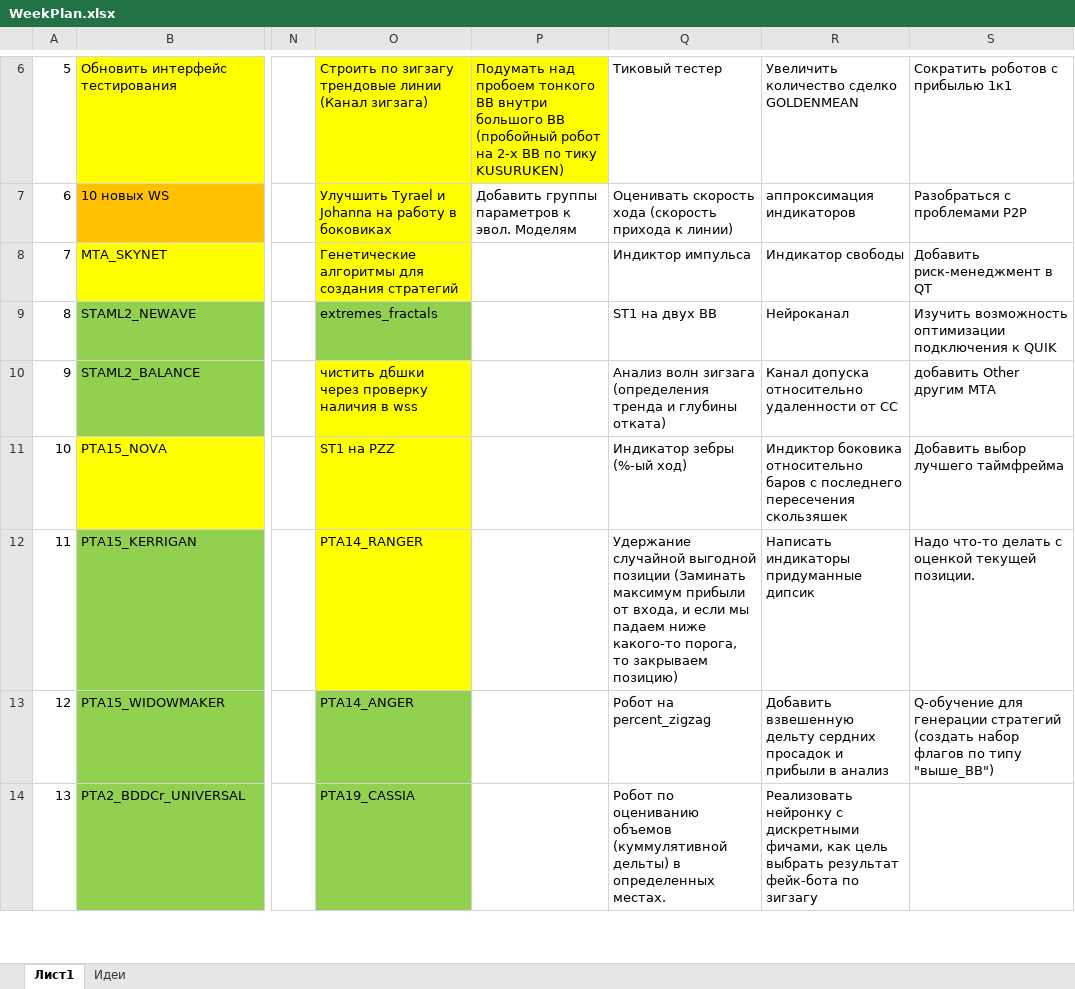
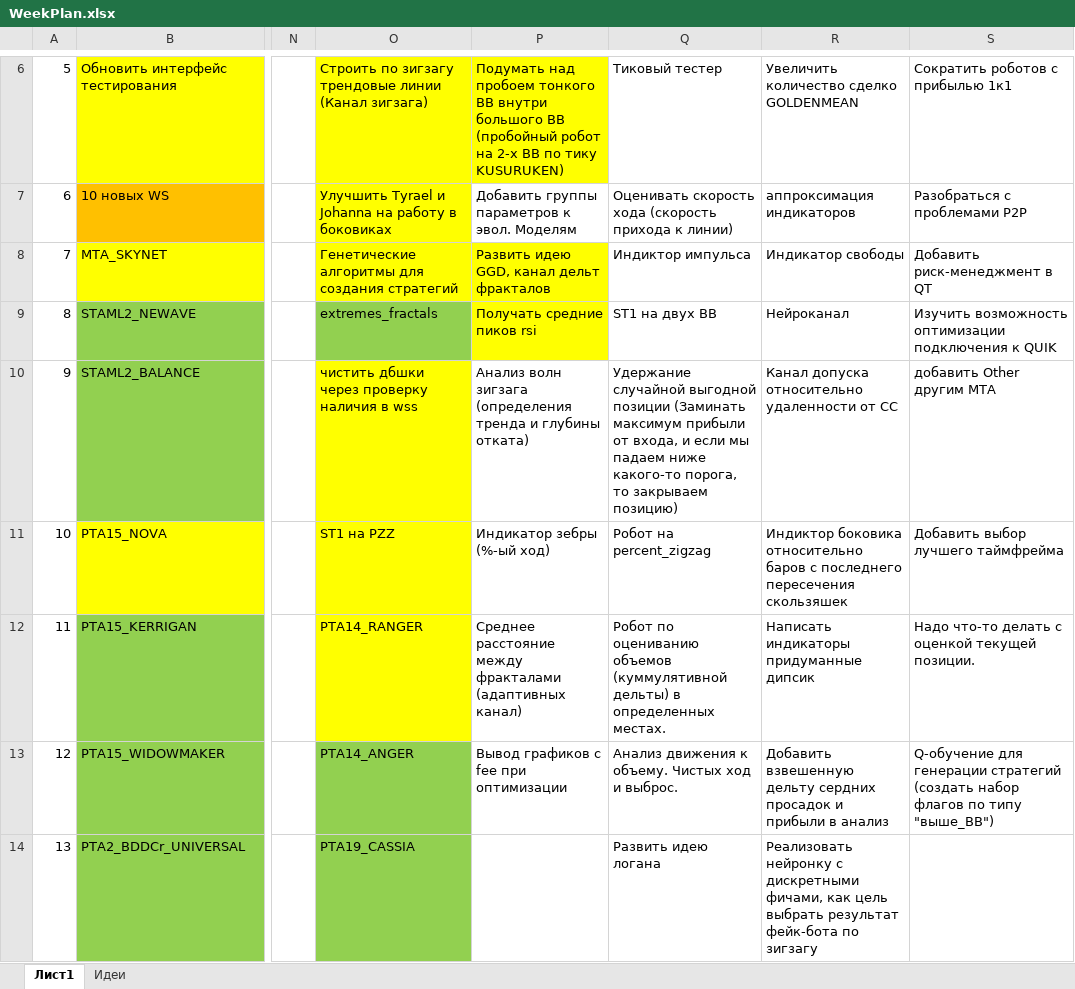
Before and after one commit to Anubis1Good/RichLaughter, an Excel workbook: _other/WeekPlan.xlsx, sheet Лист1, drawn as a sheet; only a part is shown, gaps mark what is left out; values as stored, in another font and other column widths than the file's, no borders; the diff covers the shown part only; the diff names each change by its address in the sheet, - before the commit and + after, or states it on an @@ line.

```diff
--- a/_other/WeekPlan.xlsx (sheet Лист1)
+++ b/_other/WeekPlan.xlsx (sheet Лист1)
-P8: (empty)
+P8: Развить идею GGD, канал дельт фракталов
-P8:P9 fill: none
+P8:P9 fill: #FFFF00
-P9: (empty)
+P9: Получать средние пиков rsi
-P10: (empty)
+P10: Анализ волн зигзага (определения тренда и глубины отката)
-Q10: Анализ волн зигзага (определения тренда и глубины отката)
+Q10: Удержание случайной выгодной позиции (Заминать максимум прибыли от входа, и если мы падаем ниже какого-то порога, то закрываем позицию)
-P11: (empty)
+P11: Индикатор зебры (%-ый ход)
-Q11: Индикатор зебры (%-ый ход)
+Q11: Робот на percent_zigzag
-P12: (empty)
+P12: Среднее расстояние между фракталами (адаптивных канал)
-Q12: Удержание случайной выгодной позиции (Заминать максимум прибыли от входа, и если мы падаем ниже какого-то порога, то закрываем позицию)
+Q12: Робот по оцениванию объемов (куммулятивной дельты) в определенных местах.
-P13: (empty)
+P13: Вывод графиков с fee при оптимизации
-Q13: Робот на percent_zigzag
+Q13: Анализ движения к объему. Чистых ход и выброс.
-Q14: Робот по оцениванию объемов (куммулятивной дельты) в определенных местах.
+Q14: Развить идею логана
```
Also changed, not shown: 11 edited cells and cell formats elsewhere in this sheet, 10 other files.
